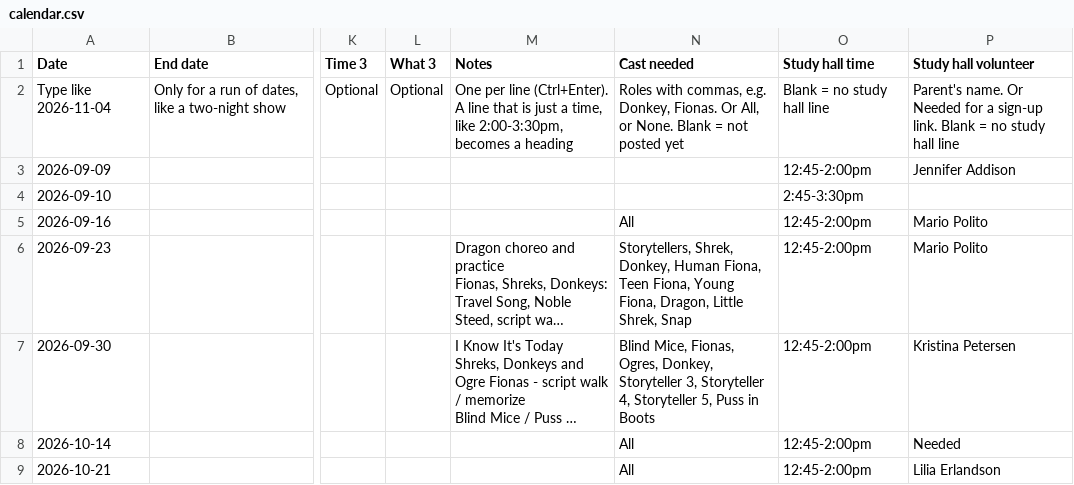
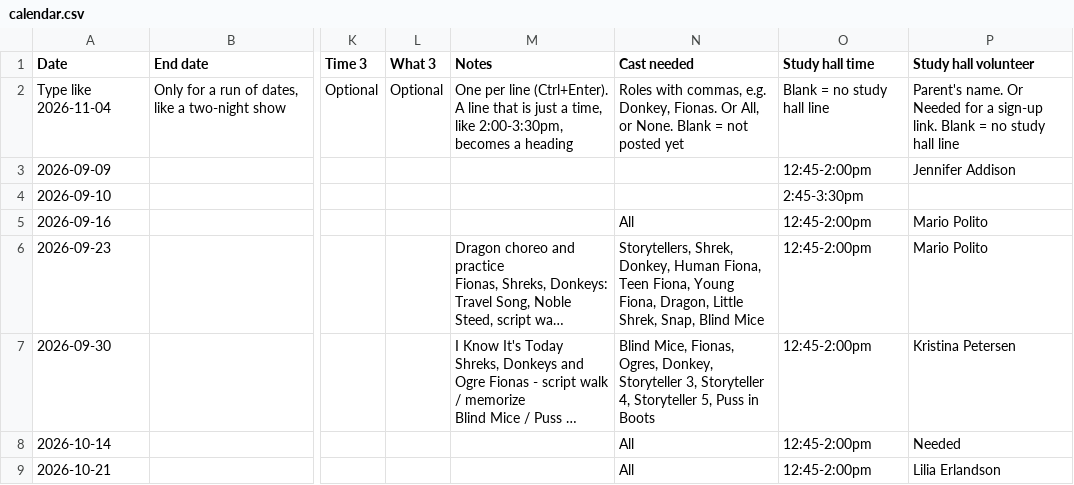
Before and after one commit to drama-maas/drama-maas.github.io, a CSV file: data/sheet-cache/calendar.csv, drawn as a sheet; only a part is shown, gaps mark what is left out; long unchanged cells end in …; the diff names each change by its address in the sheet, - before the commit and + after, or states it on an @@ line.

```diff
--- a/data/sheet-cache/calendar.csv
+++ b/data/sheet-cache/calendar.csv
-N6 (Cast needed): …Little Shrek, Snap
+N6 (Cast needed): …Little Shrek, Snap, Blind Mice
```
Also changed, not shown: data/sheet-cache/cast.csv, data/sheet-cache/scenes.csv, 1 other file.
